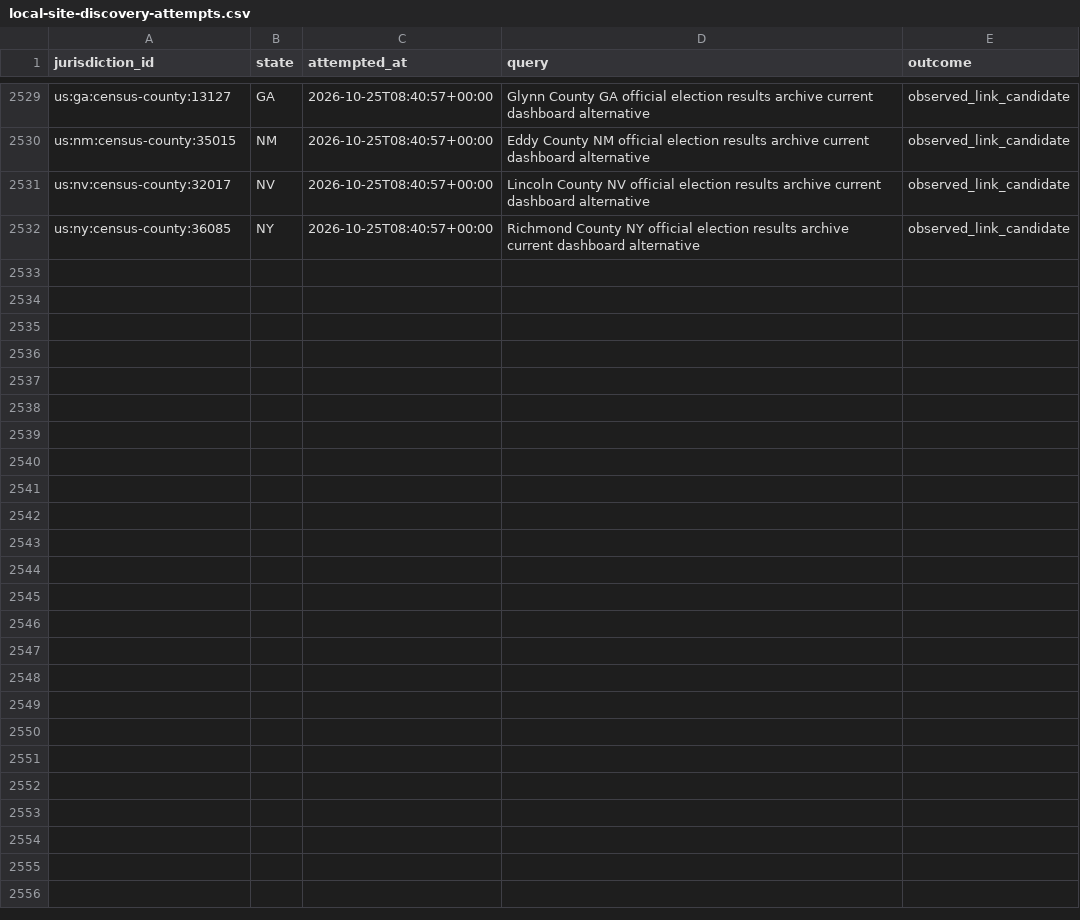
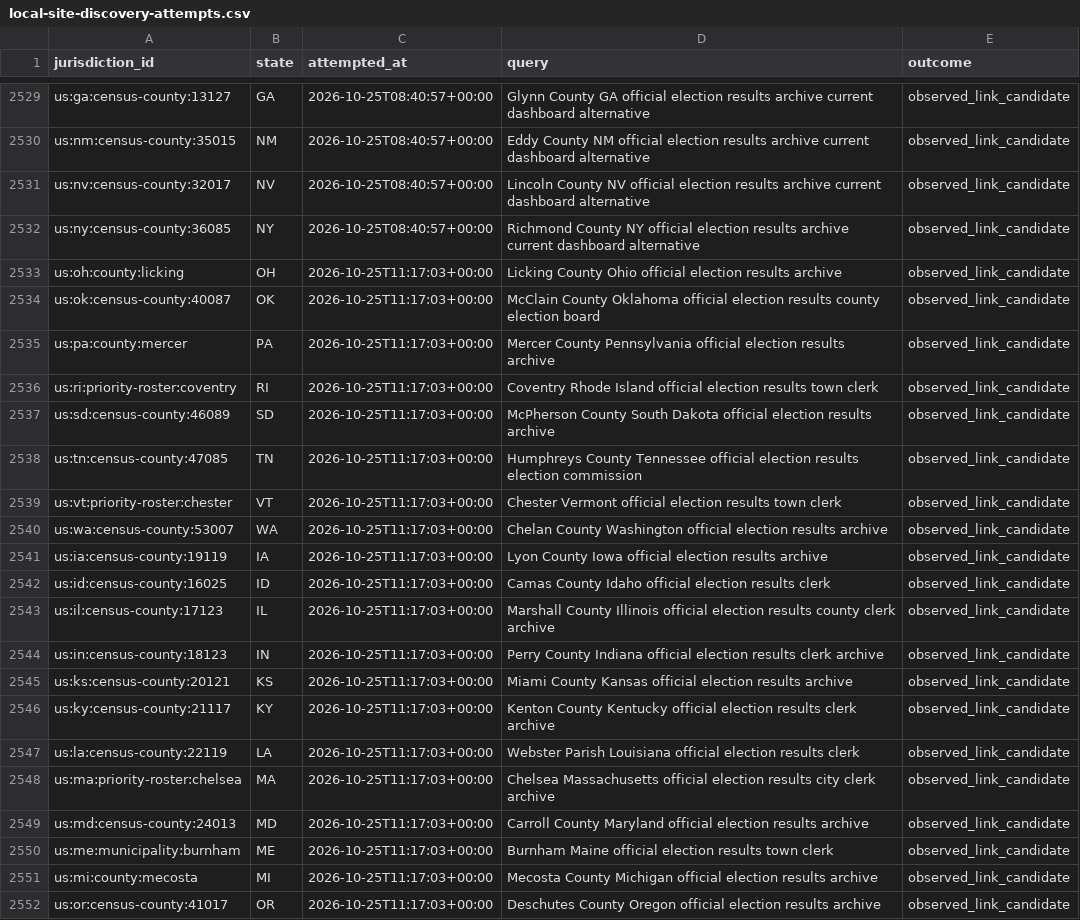
Before and after one commit to pasek-projects-um/ElectionDataGrabber, a CSV file: audit/local-site-discovery-attempts.csv, drawn as a sheet; only a part is shown, gaps mark what is left out; the diff names each change by its address in the sheet, - before the commit and + after, or states it on an @@ line.

Commit message:
data: continue local election site discovery

```diff
--- a/audit/local-site-discovery-attempts.csv
+++ b/audit/local-site-discovery-attempts.csv
+row 2533: us:oh:county:licking | OH | 2026-10-25T11:17:03+00:00 | Licking County Ohio official election results archive | observed_link_candidate
+row 2534: us:ok:census-county:40087 | OK | 2026-10-25T11:17:03+00:00 | McClain County Oklahoma official election results county election board | observed_link_candidate
+row 2535: us:pa:county:mercer | PA | 2026-10-25T11:17:03+00:00 | Mercer County Pennsylvania official election results archive | observed_link_candidate
+row 2536: us:ri:priority-roster:coventry | RI | 2026-10-25T11:17:03+00:00 | Coventry Rhode Island official election results town clerk | observed_link_candidate
+row 2537: us:sd:census-county:46089 | SD | 2026-10-25T11:17:03+00:00 | McPherson County South Dakota official election results archive | observed_link_candidate
+row 2538: us:tn:census-county:47085 | TN | 2026-10-25T11:17:03+00:00 | Humphreys County Tennessee official election results election commission | observed_link_candidate
+row 2539: us:vt:priority-roster:chester | VT | 2026-10-25T11:17:03+00:00 | Chester Vermont official election results town clerk | observed_link_candidate
+row 2540: us:wa:census-county:53007 | WA | 2026-10-25T11:17:03+00:00 | Chelan County Washington official election results archive | observed_link_candidate
+row 2541: us:ia:census-county:19119 | IA | 2026-10-25T11:17:03+00:00 | Lyon County Iowa official election results archive | observed_link_candidate
+row 2542: us:id:census-county:16025 | ID | 2026-10-25T11:17:03+00:00 | Camas County Idaho official election results clerk | observed_link_candidate
+row 2543: us:il:census-county:17123 | IL | 2026-10-25T11:17:03+00:00 | Marshall County Illinois official election results county clerk archive | observed_link_candidate
+row 2544: us:in:census-county:18123 | IN | 2026-10-25T11:17:03+00:00 | Perry County Indiana official election results clerk archive | observed_link_candidate
+row 2545: us:ks:census-county:20121 | KS | 2026-10-25T11:17:03+00:00 | Miami County Kansas official election results archive | observed_link_candidate
+row 2546: us:ky:census-county:21117 | KY | 2026-10-25T11:17:03+00:00 | Kenton County Kentucky official election results clerk archive | observed_link_candidate
+row 2547: us:la:census-county:22119 | LA | 2026-10-25T11:17:03+00:00 | Webster Parish Louisiana official election results clerk | observed_link_candidate
+row 2548: us:ma:priority-roster:chelsea | MA | 2026-10-25T11:17:03+00:00 | Chelsea Massachusetts official election results city clerk archive | observed_link_candidate
+row 2549: us:md:census-county:24013 | MD | 2026-10-25T11:17:03+00:00 | Carroll County Maryland official election results archive | observed_link_candidate
+row 2550: us:me:municipality:burnham | ME | 2026-10-25T11:17:03+00:00 | Burnham Maine official election results town clerk | observed_link_candidate
+row 2551: us:mi:county:mecosta | MI | 2026-10-25T11:17:03+00:00 | Mecosta County Michigan official election results archive | observed_link_candidate
+row 2552: us:or:census-county:41017 | OR | 2026-10-25T11:17:03+00:00 | Deschutes County Oregon official election results archive | observed_link_candidate
```
Also changed, not shown: 1 other file.
